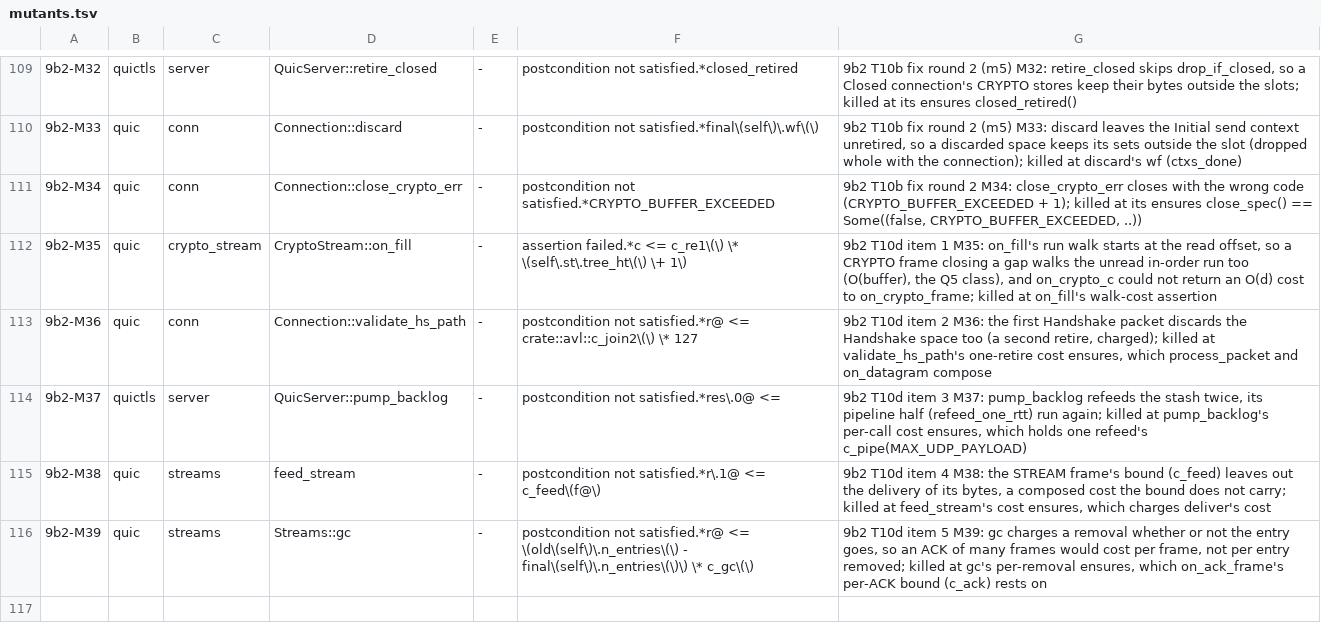
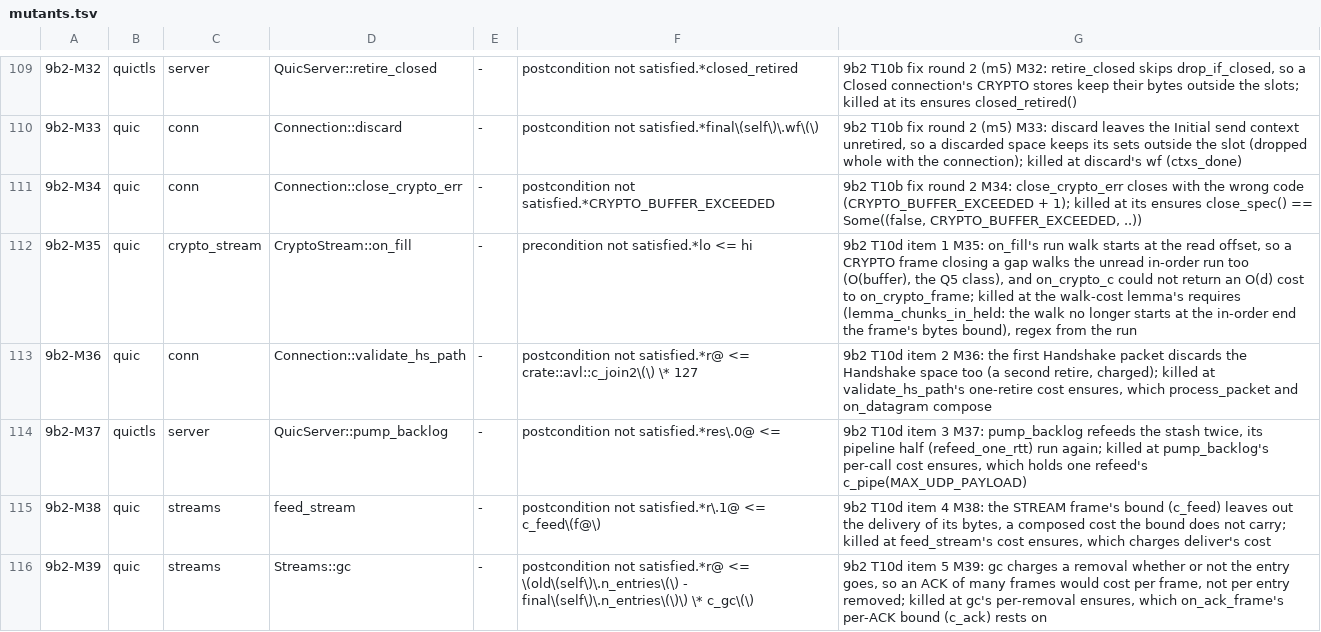
Before and after one commit to TSVRN9/vhttp, a TSV file: tools/mutants.tsv, drawn as a sheet; only a part is shown, gaps mark what is left out; the diff names each change by its address in the sheet, - before the commit and + after, or states it on an @@ line.

Commit message:
9b2: frags::gather on its own prover (rlimit exceeded under seeds 3 and 4 after Task 10d's new Frags fns; 2.27M worst of 5 alone); 9b2-M35's regex from its run (killed at lemma_chunks_in_held's requires)

```diff
--- a/tools/mutants.tsv
+++ b/tools/mutants.tsv
-F112: assertion failed.*c <= c_re1\(\) \* \(self\.st\.tree_ht\(\) \+ 1\)
+F112: precondition not satisfied.*lo <= hi
-G112: …killed at on_fill's walk-cost assertion
+G112: …killed at the walk-cost lemma's requires (lemma_chunks_in_held: the walk no longer starts at the in-order end the frame's bytes bound), regex from the run
```
Also changed, not shown: 1 other file.
